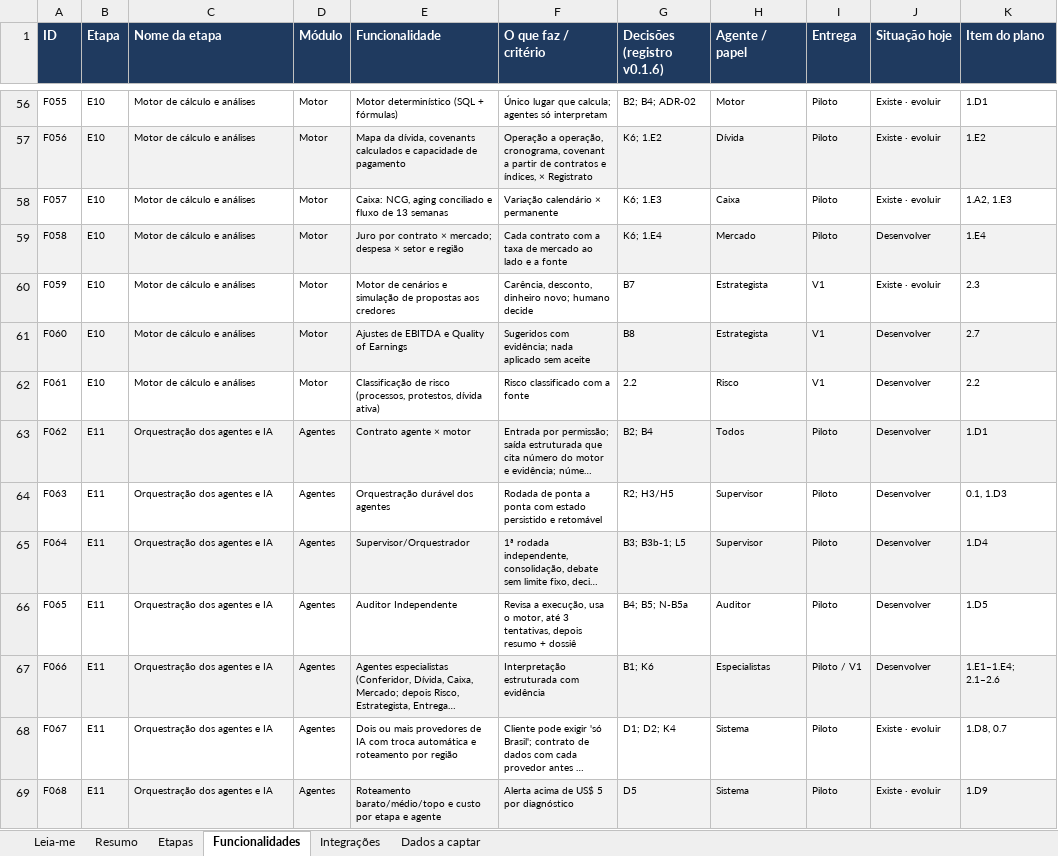
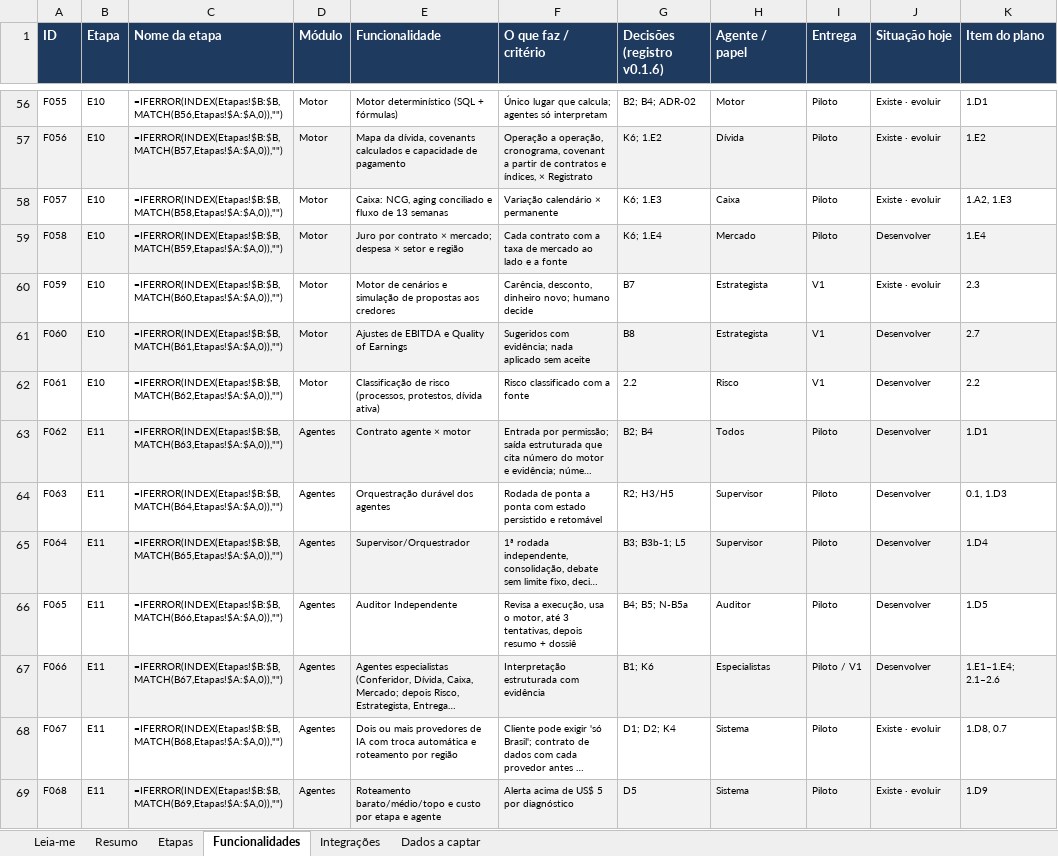
Before and after one commit to rodrigovaroto-wq/Oria-Digital, an Excel workbook: Business Plan/06_execucao/parceiros_externos/Planilha_1_Funcionalidades_Integracoes_Dados.xlsx, sheet Funcionalidades, drawn as a sheet; only a part is shown, gaps mark what is left out; long unchanged cells end in …; values as stored, in another font and other column widths than the file's, no borders; formulas without a stored value are shown as written; the diff covers the shown part only; the diff names each change by its address in the sheet, - before the commit and + after, or states it on an @@ line.

```diff
--- a/Business Plan/06_execucao/parceiros_externos/Planilha_1_Funcionalidades_Integracoes_Dados.xlsx (sheet Funcionalidades)
+++ b/Business Plan/06_execucao/parceiros_externos/Planilha_1_Funcionalidades_Integracoes_Dados.xlsx (sheet Funcionalidades)
-C56 (Nome da etapa): Motor de cálculo e análises
+C56 (Nome da etapa): =IFERROR(INDEX(Etapas!$B:$B,MATCH(B56,Etapas!$A:$A,0)),"")
-C57 (Nome da etapa): Motor de cálculo e análises
+C57 (Nome da etapa): =IFERROR(INDEX(Etapas!$B:$B,MATCH(B57,Etapas!$A:$A,0)),"")
-C58 (Nome da etapa): Motor de cálculo e análises
+C58 (Nome da etapa): =IFERROR(INDEX(Etapas!$B:$B,MATCH(B58,Etapas!$A:$A,0)),"")
-C59 (Nome da etapa): Motor de cálculo e análises
+C59 (Nome da etapa): =IFERROR(INDEX(Etapas!$B:$B,MATCH(B59,Etapas!$A:$A,0)),"")
-C60 (Nome da etapa): Motor de cálculo e análises
+C60 (Nome da etapa): =IFERROR(INDEX(Etapas!$B:$B,MATCH(B60,Etapas!$A:$A,0)),"")
-C61 (Nome da etapa): Motor de cálculo e análises
+C61 (Nome da etapa): =IFERROR(INDEX(Etapas!$B:$B,MATCH(B61,Etapas!$A:$A,0)),"")
-C62 (Nome da etapa): Motor de cálculo e análises
+C62 (Nome da etapa): =IFERROR(INDEX(Etapas!$B:$B,MATCH(B62,Etapas!$A:$A,0)),"")
-C63 (Nome da etapa): Orquestração dos agentes e IA
+C63 (Nome da etapa): =IFERROR(INDEX(Etapas!$B:$B,MATCH(B63,Etapas!$A:$A,0)),"")
-C64 (Nome da etapa): Orquestração dos agentes e IA
+C64 (Nome da etapa): =IFERROR(INDEX(Etapas!$B:$B,MATCH(B64,Etapas!$A:$A,0)),"")
-C65 (Nome da etapa): Orquestração dos agentes e IA
+C65 (Nome da etapa): =IFERROR(INDEX(Etapas!$B:$B,MATCH(B65,Etapas!$A:$A,0)),"")
-C66 (Nome da etapa): Orquestração dos agentes e IA
+C66 (Nome da etapa): =IFERROR(INDEX(Etapas!$B:$B,MATCH(B66,Etapas!$A:$A,0)),"")
-C67 (Nome da etapa): Orquestração dos agentes e IA
+C67 (Nome da etapa): =IFERROR(INDEX(Etapas!$B:$B,MATCH(B67,Etapas!$A:$A,0)),"")
-C68 (Nome da etapa): Orquestração dos agentes e IA
+C68 (Nome da etapa): =IFERROR(INDEX(Etapas!$B:$B,MATCH(B68,Etapas!$A:$A,0)),"")
-C69 (Nome da etapa): Orquestração dos agentes e IA
+C69 (Nome da etapa): =IFERROR(INDEX(Etapas!$B:$B,MATCH(B69,Etapas!$A:$A,0)),"")
```
Also changed, not shown: 90 edited cells elsewhere in this sheet, sheet Resumo, 7 other files.
